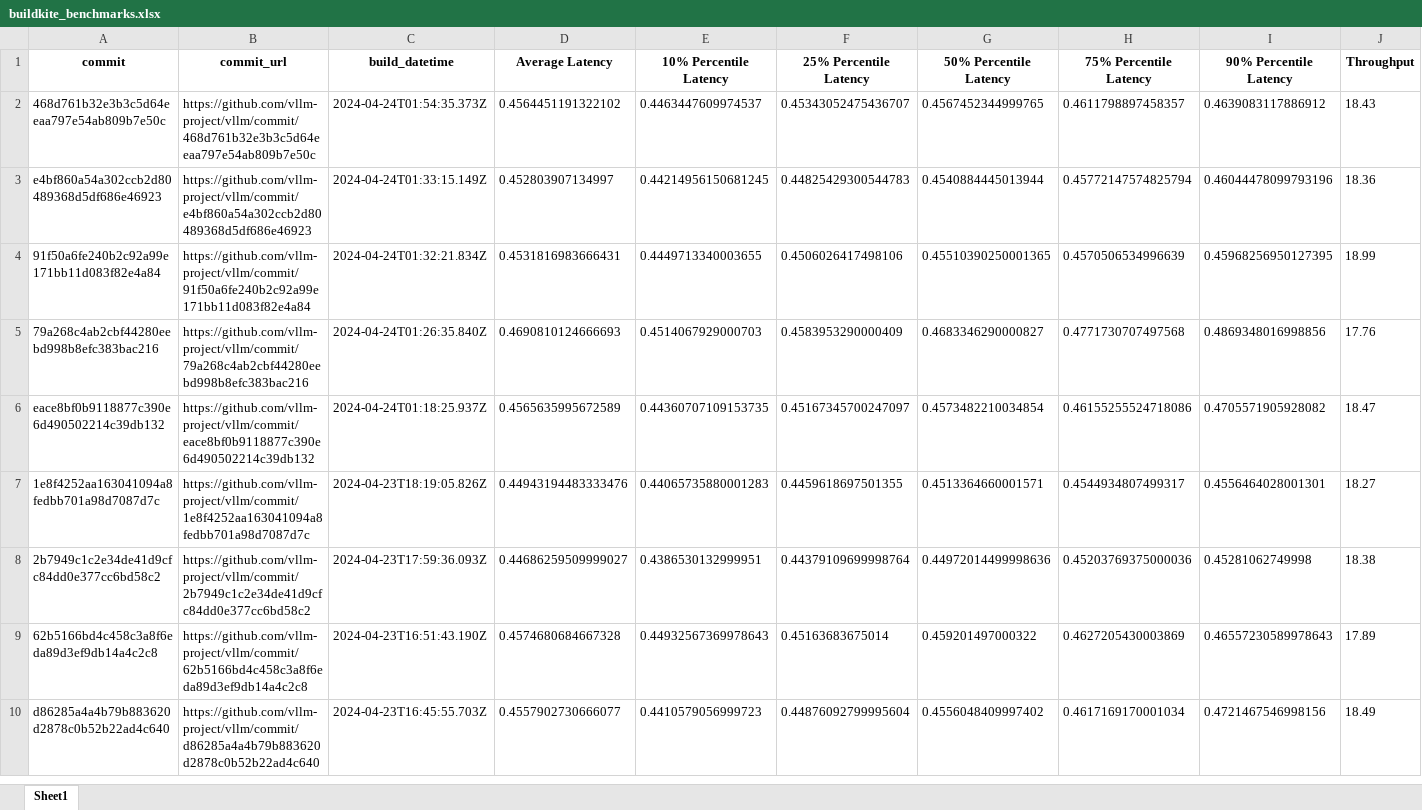
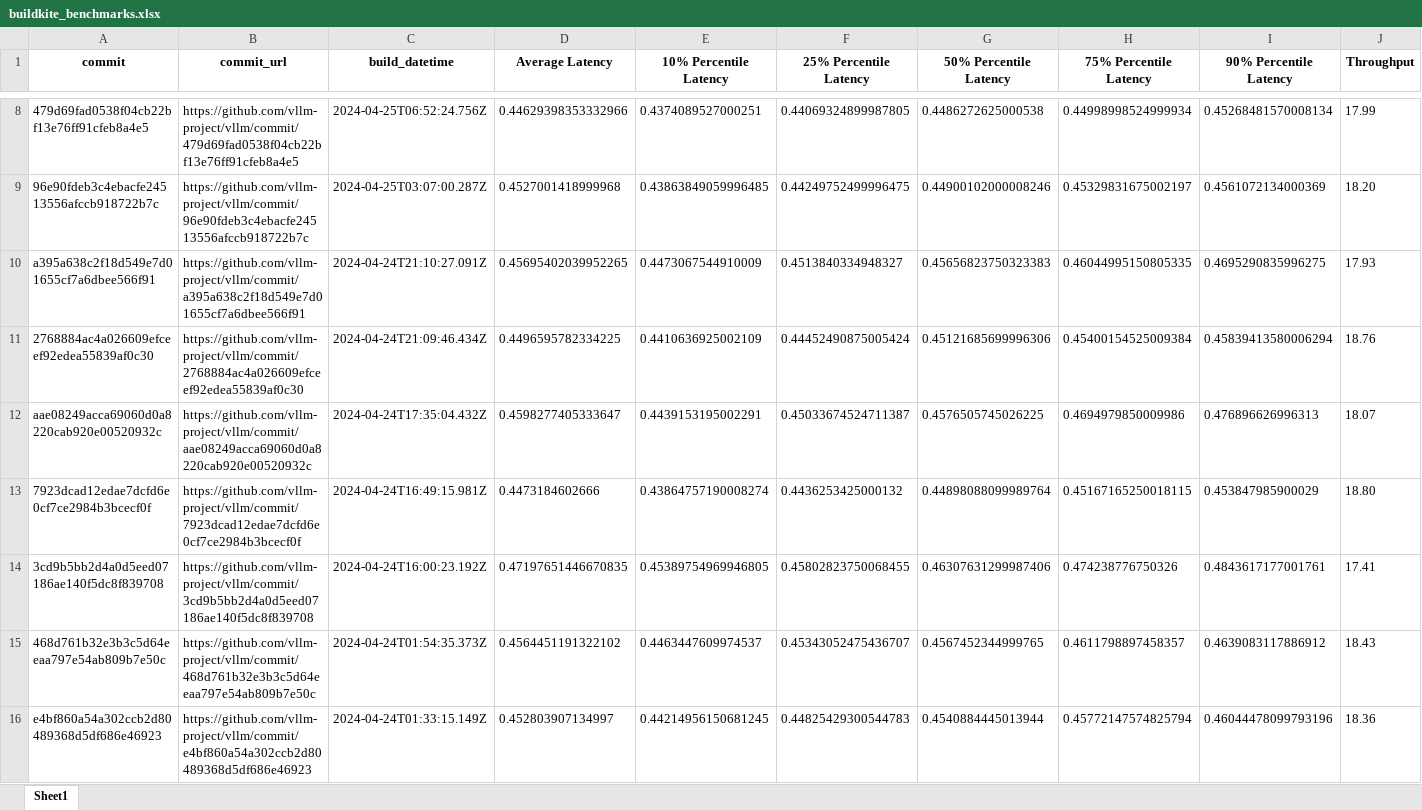
Before and after one commit to vllm-project/dashboard, an Excel workbook: buildkite_benchmarks.xlsx, sheet Sheet1, drawn as a sheet; only a part is shown, gaps mark what is left out; the shorter side is filled out with more unchanged rows; values as stored, in another font and other column widths than the file's, no borders; rows hold the shown columns only; the diff covers the shown part only; the diff names each change by its address in the sheet, - before the commit and + after, or states it on an @@ line.

Commit message:
update april 25 23:30

```diff
--- a/buildkite_benchmarks.xlsx (sheet Sheet1)
+++ b/buildkite_benchmarks.xlsx (sheet Sheet1)
+row 8: 479d69fad0538f04cb22bf13e76ff91cfeb8a4e5 | https://github.com/vllm-project/vllm/commit/479d69fad0538f04cb22bf13e76ff91cfeb8a4e5 | 2024-04-25T06:52:24.756Z | 0.44629398353332966 | 0.4374089527000251 | 0.44069324899987805 | 0.4486272625000538 | 0.44998998524999934 | 0.45268481570008134 | 17.99
+row 9: 96e90fdeb3c4ebacfe24513556afccb918722b7c | https://github.com/vllm-project/vllm/commit/96e90fdeb3c4ebacfe24513556afccb918722b7c | 2024-04-25T03:07:00.287Z | 0.4527001418999968 | 0.43863849059996485 | 0.44249752499996475 | 0.44900102000008246 | 0.45329831675002197 | 0.4561072134000369 | 18.20
+row 10: a395a638c2f18d549e7d01655cf7a6dbee566f91 | https://github.com/vllm-project/vllm/commit/a395a638c2f18d549e7d01655cf7a6dbee566f91 | 2024-04-24T21:10:27.091Z | 0.45695402039952265 | 0.4473067544910009 | 0.4513840334948327 | 0.45656823750323383 | 0.46044995150805335 | 0.4695290835996275 | 17.93
+row 11: 2768884ac4a026609efceef92edea55839af0c30 | https://github.com/vllm-project/vllm/commit/2768884ac4a026609efceef92edea55839af0c30 | 2024-04-24T21:09:46.434Z | 0.4496595782334225 | 0.4410636925002109 | 0.44452490875005424 | 0.45121685699996306 | 0.45400154525009384 | 0.45839413580006294 | 18.76
+row 12: aae08249acca69060d0a8220cab920e00520932c | https://github.com/vllm-project/vllm/commit/aae08249acca69060d0a8220cab920e00520932c | 2024-04-24T17:35:04.432Z | 0.4598277405333647 | 0.4439153195002291 | 0.45033674524711387 | 0.4576505745026225 | 0.4694979850009986 | 0.476896626996313 | 18.07
+row 13: 7923dcad12edae7dcfd6e0cf7ce2984b3bcecf0f | https://github.com/vllm-project/vllm/commit/7923dcad12edae7dcfd6e0cf7ce2984b3bcecf0f | 2024-04-24T16:49:15.981Z | 0.4473184602666 | 0.43864757190008274 | 0.4436253425000132 | 0.44898088099989764 | 0.45167165250018115 | 0.453847985900029 | 18.80
+row 14: 3cd9b5bb2d4a0d5eed07186ae140f5dc8f839708 | https://github.com/vllm-project/vllm/commit/3cd9b5bb2d4a0d5eed07186ae140f5dc8f839708 | 2024-04-24T16:00:23.192Z | 0.47197651446670835 | 0.45389754969946805 | 0.45802823750068455 | 0.46307631299987406 | 0.474238776750326 | 0.4843617177001761 | 17.41
```
Also changed, not shown: 6 added rows and 12 removed rows elsewhere in this sheet.
